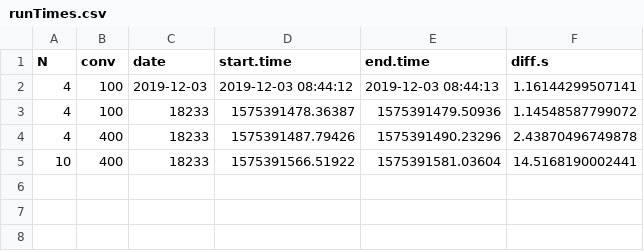
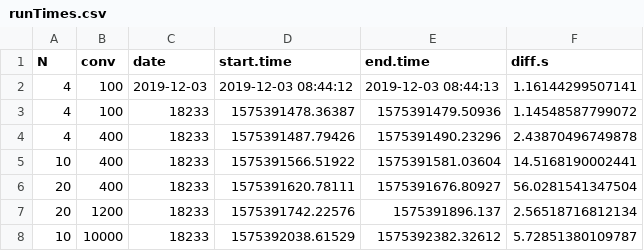
Before and after one commit to thomasgredig/MonteCarlo-Pi, a CSV file: data/runTimes.csv, drawn as a sheet; the diff names each change by its address in the sheet, - before the commit and + after, or states it on an @@ line.

Commit message:
run longer convergence times

```diff
--- a/data/runTimes.csv
+++ b/data/runTimes.csv
+row 6: 20 | 400 | 18233 | 1575391620.78111 | 1575391676.80927 | 56.0281541347504
+row 7: 20 | 1200 | 18233 | 1575391742.22576 | 1575391896.137 | 2.56518716812134
+row 8: 10 | 10000 | 18233 | 1575392038.61529 | 1575392382.32612 | 5.72851380109787
```
Also changed, not shown: 7 other files.
